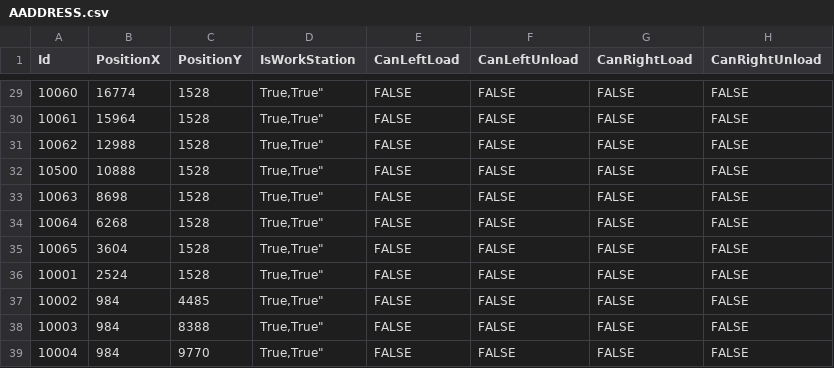
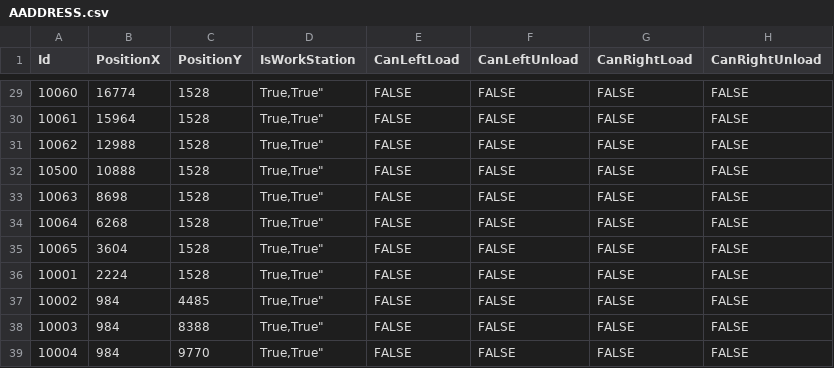
Before and after one commit to AK0-Leopard/OverhaedHoistTransporter_CSOT, a CSV file: OverhaedHoistTransporter_CSOT/BCWinForm/Config/CSOT_T4_PH1PH2/CSV/MapInfo/AADDRESS.csv, drawn as a sheet; only a part is shown, gaps mark what is left out; the diff names each change by its address in the sheet, - before the commit and + after, or states it on an @@ line.

```diff
--- a/OverhaedHoistTransporter_CSOT/BCWinForm/Config/CSOT_T4_PH1PH2/CSV/MapInfo/AADDRESS.csv
+++ b/OverhaedHoistTransporter_CSOT/BCWinForm/Config/CSOT_T4_PH1PH2/CSV/MapInfo/AADDRESS.csv
-B36 (PositionX): 2524
+B36 (PositionX): 2224
```
Also changed, not shown: 26 other files.
